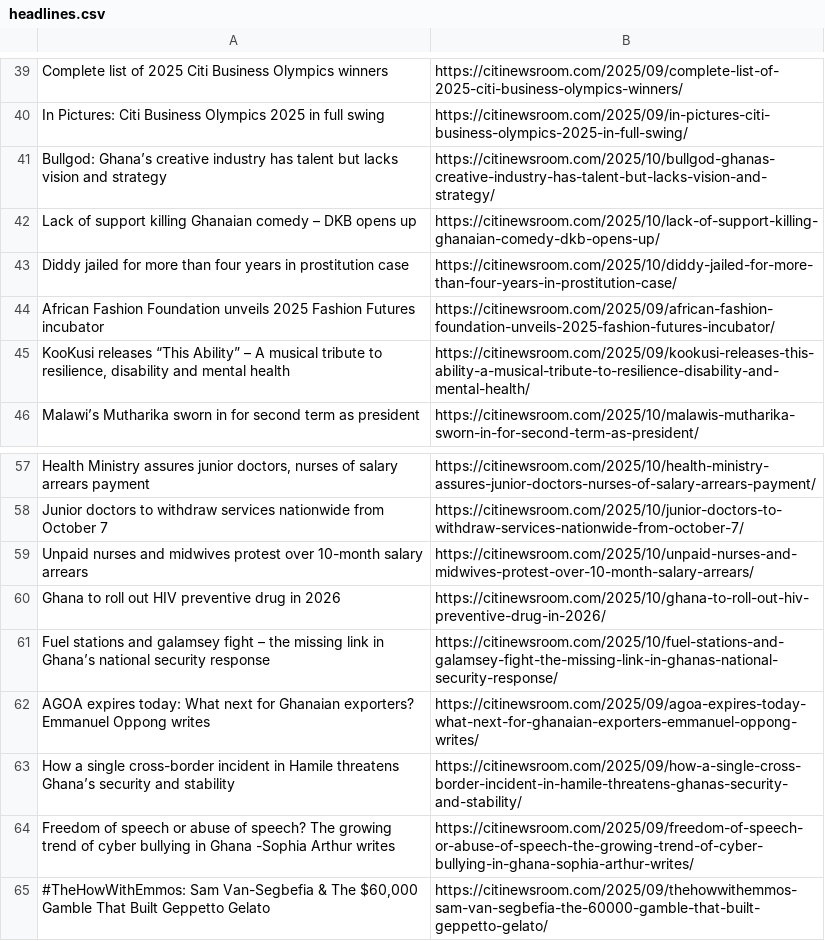
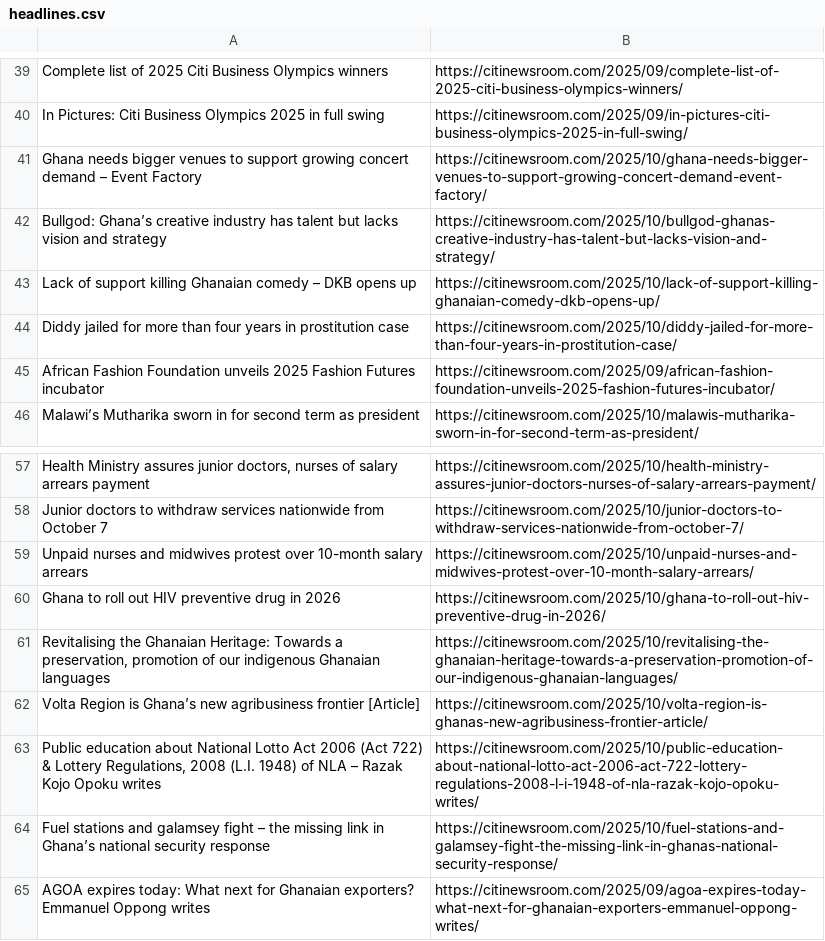
Before and after one commit to Annerquaye/citi-scraper, a CSV file: data/headlines.csv, drawn as a sheet; only a part is shown, gaps mark what is left out; the diff covers the shown part only.

```diff
--- a/data/headlines.csv
+++ b/data/headlines.csv
@@ -40,2 +40,3 @@ Complete list of 2025 Citi Business Olympics winners,https://citinewsroom.com/20
 In Pictures: Citi Business Olympics 2025 in full swing,https://citinewsroom.com/2025/09/in-pictures-citi-business-olympics-2025-in-full-swing/
+Ghana needs bigger venues to support growing concert demand – Event Factory,https://citinewsroom.com/2025/10/ghana-needs-bigger-venues-to-support-growing-concert-demand-event-factory/
 Bullgod: Ghana’s creative industry has talent but lacks vision and strategy,https://citinewsroom.com/2025/10/bullgod-ghanas-creative-industry-has-talent-but-lacks-vision-and-strategy/
@@ -44,3 +45,2 @@ Diddy jailed for more than four years in prostitution case,https://citinewsroom.
 African Fashion Foundation unveils 2025 Fashion Futures incubator,https://citinewsroom.com/2025/09/african-fashion-foundation-unveils-2025-fashion-futures-incubator/
-"KooKusi releases “This Ability” – A musical tribute to resilience, disability and mental health",https://citinewsroom.com/2025/09/kookusi-releases-this-ability-a-musical-tribute-to-resilience-disability-and-mental-health/
 Malawi’s Mutharika sworn in for second term as president,https://citinewsroom.com/2025/10/malawis-mutharika-sworn-in-for-second-term-as-president/
@@ -60,6 +60,6 @@ Unpaid nurses and midwives protest over 10-month salary arrears,https://citinews
 Ghana to roll out HIV preventive drug in 2026,https://citinewsroom.com/2025/10/ghana-to-roll-out-hiv-preventive-drug-in-2026/
+"Revitalising the Ghanaian Heritage: Towards a preservation, promotion of our indigenous Ghanaian languages",https://citinewsroom.com/2025/10/revitalising-the-ghanaian-heritage-towards-a-preservation-promotion-of-our-indigenous-ghanaian-languages/
+Volta Region is Ghana’s new agribusiness frontier [Article],https://citinewsroom.com/2025/10/volta-region-is-ghanas-new-agribusiness-frontier-article/
+"Public education about National Lotto Act 2006 (Act 722) & Lottery Regulations, 2008 (L.I. 1948) of NLA – Razak Kojo Opoku writes",https://citinewsroom.com/2025/10/public-education-about-national-lotto-act-2006-act-722-lottery-regulations-2008-l-i-1948-of-nla-razak-kojo-opoku-writes/
 Fuel stations and galamsey fight – the missing link in Ghana’s national security response,https://citinewsroom.com/2025/10/fuel-stations-and-galamsey-fight-the-missing-link-in-ghanas-national-security-response/
 AGOA expires today: What next for Ghanaian exporters? Emmanuel Oppong writes,https://citinewsroom.com/2025/09/agoa-expires-today-what-next-for-ghanaian-exporters-emmanuel-oppong-writes/
-How a single cross-border incident in Hamile threatens Ghana’s security and stability,https://citinewsroom.com/2025/09/how-a-single-cross-border-incident-in-hamile-threatens-ghanas-security-and-stability/
-Freedom of speech or abuse of speech? The growing trend of cyber bullying in Ghana -Sophia Arthur writes,https://citinewsroom.com/2025/09/freedom-of-speech-or-abuse-of-speech-the-growing-trend-of-cyber-bullying-in-ghana-sophia-arthur-writes/
-"#TheHowWithEmmos: Sam Van-Segbefia & The $60,000 Gamble That Built Geppetto Gelato",https://citinewsroom.com/2025/09/thehowwithemmos-sam-van-segbefia-the-60000-gamble-that-built-geppetto-gelato/
```
Also changed, not shown: 28 added rows and 28 removed rows elsewhere in this file.
